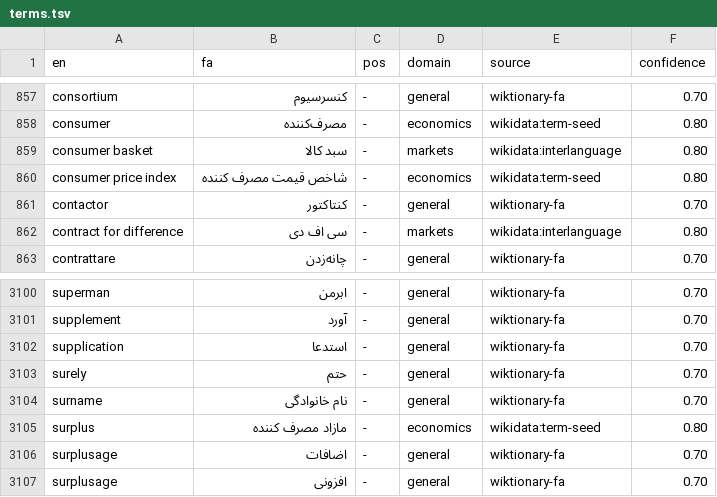
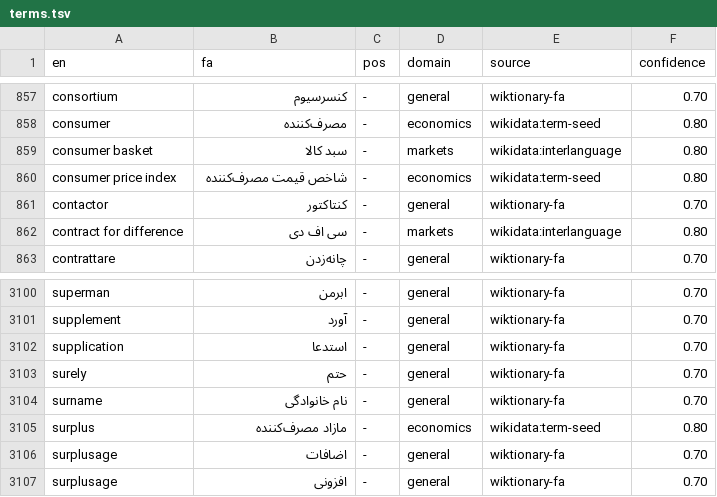
Before and after one commit to Mohamd-bzr/project-news, a TSV file: data/fa/terms.tsv, drawn as a sheet; only a part is shown, gaps mark what is left out.

```diff
--- a/data/fa/terms.tsv
+++ b/data/fa/terms.tsv
@@ -859,3 +859,3 @@ consumer	مصرف‌کننده	-	economics	wikidata:term-seed	0.80
 consumer basket	سبد کالا	-	markets	wikidata:interlanguage	0.80
-consumer price index	شاخص قیمت مصرف کننده	-	economics	wikidata:term-seed	0.80
+consumer price index	شاخص قیمت مصرف‌کننده	-	economics	wikidata:term-seed	0.80
 contactor	کنتاکتور	-	general	wiktionary-fa	0.70
@@ -3104,3 +3104,3 @@ surely	حتم	-	general	wiktionary-fa	0.70
 surname	نام خانوادگی	-	general	wiktionary-fa	0.70
-surplus	مازاد مصرف کننده	-	economics	wikidata:term-seed	0.80
+surplus	مازاد مصرف‌کننده	-	economics	wikidata:term-seed	0.80
 surplusage	اضافات	-	general	wiktionary-fa	0.70
```
Also changed, not shown: 3 other files.
